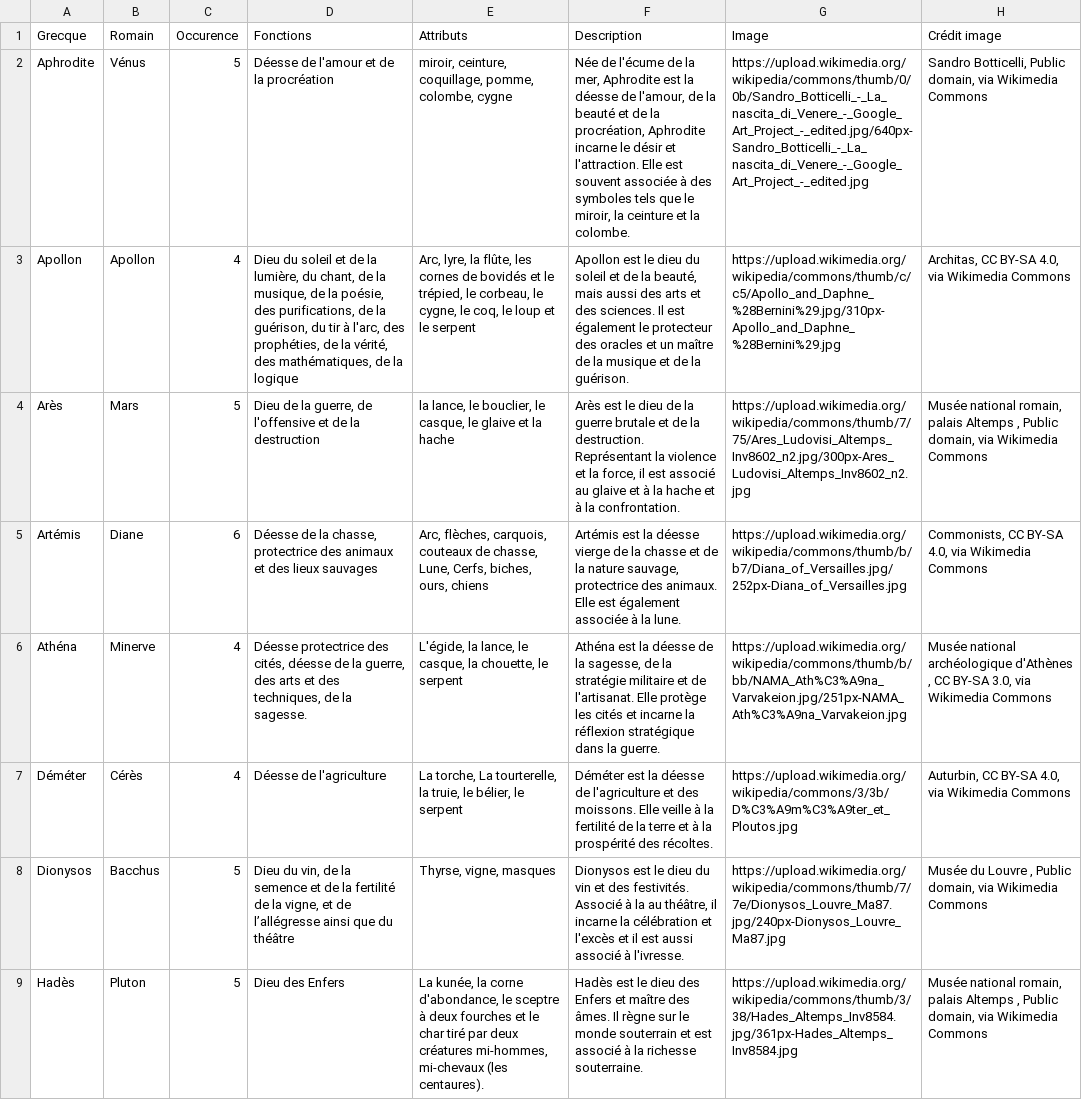
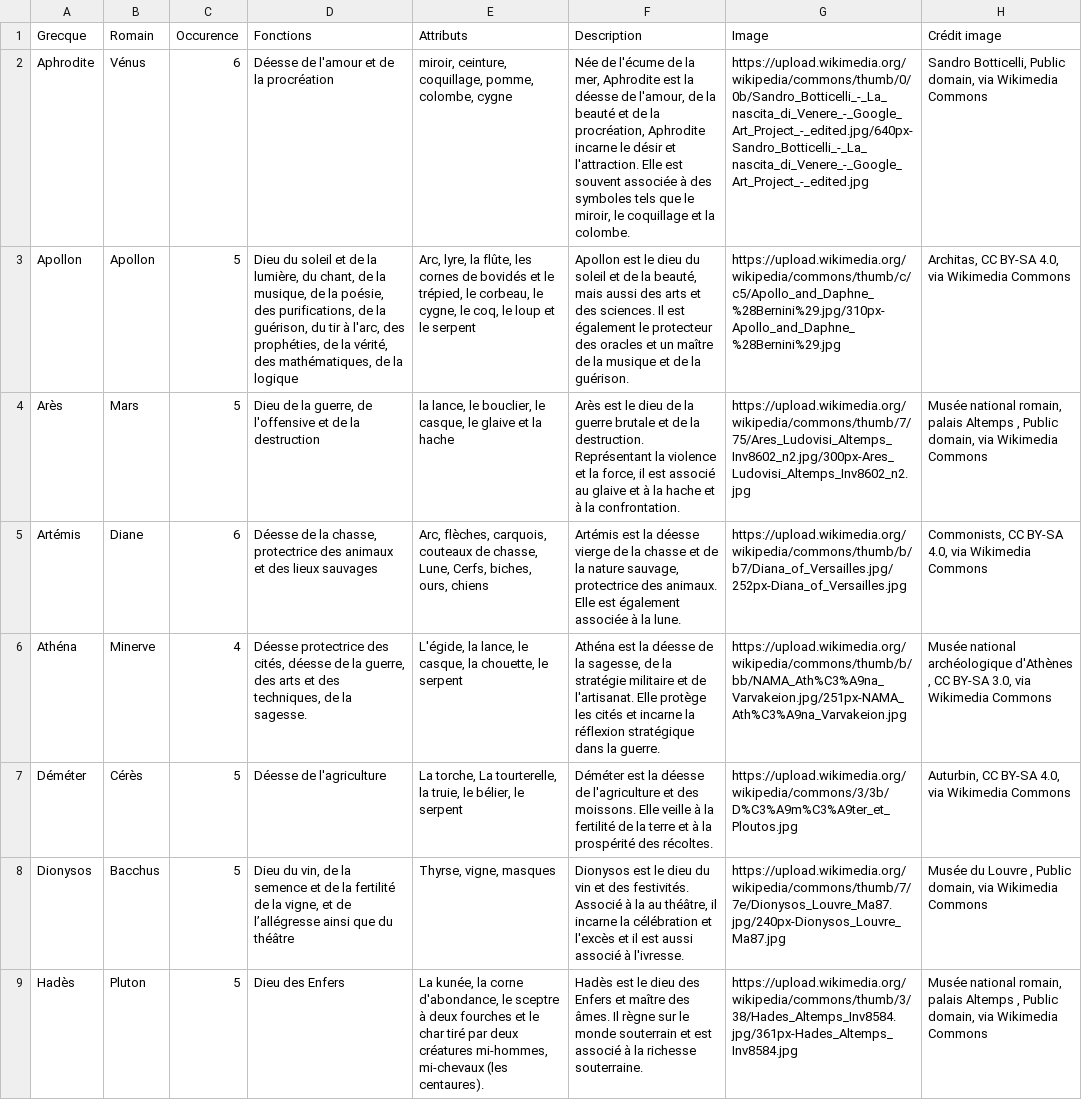
Before and after one commit to Valmontechno/valmontechno.github.io, a CSV file: test-personnage-mythologique/utils/characters.csv, drawn as a sheet; only a part is shown; the diff covers the shown part only; the diff names each change by its address in the sheet, - before the commit and + after, or states it on an @@ line.

```diff
--- a/test-personnage-mythologique/utils/characters.csv
+++ b/test-personnage-mythologique/utils/characters.csv
-C2 (Occurence): 5
+C2 (Occurence): 6
-F2 (Description): …le miroir, la ceinture et la…
+F2 (Description): …le miroir, le coquillage et la…
-C3 (Occurence): 4
+C3 (Occurence): 5
-C7 (Occurence): 4
+C7 (Occurence): 5
```
Also changed, not shown: 2 edited cells elsewhere in this file, test-personnage-mythologique/utils/questions.csv, 3 other files.
